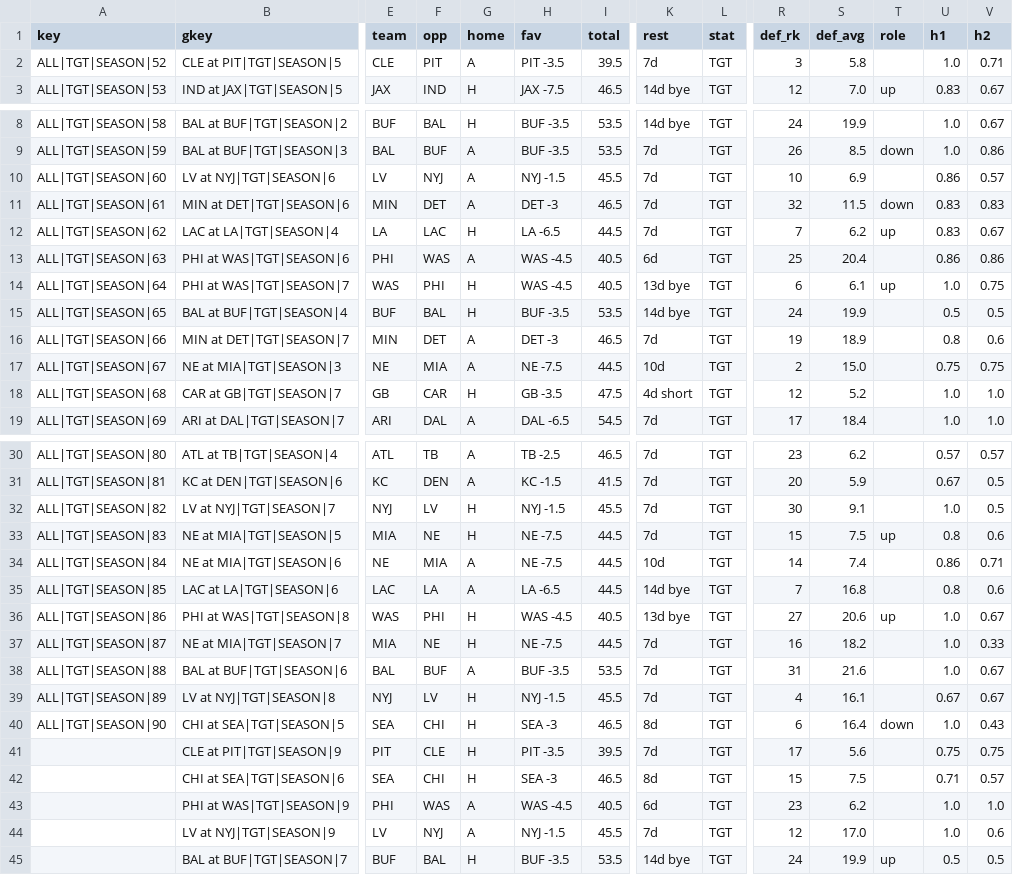
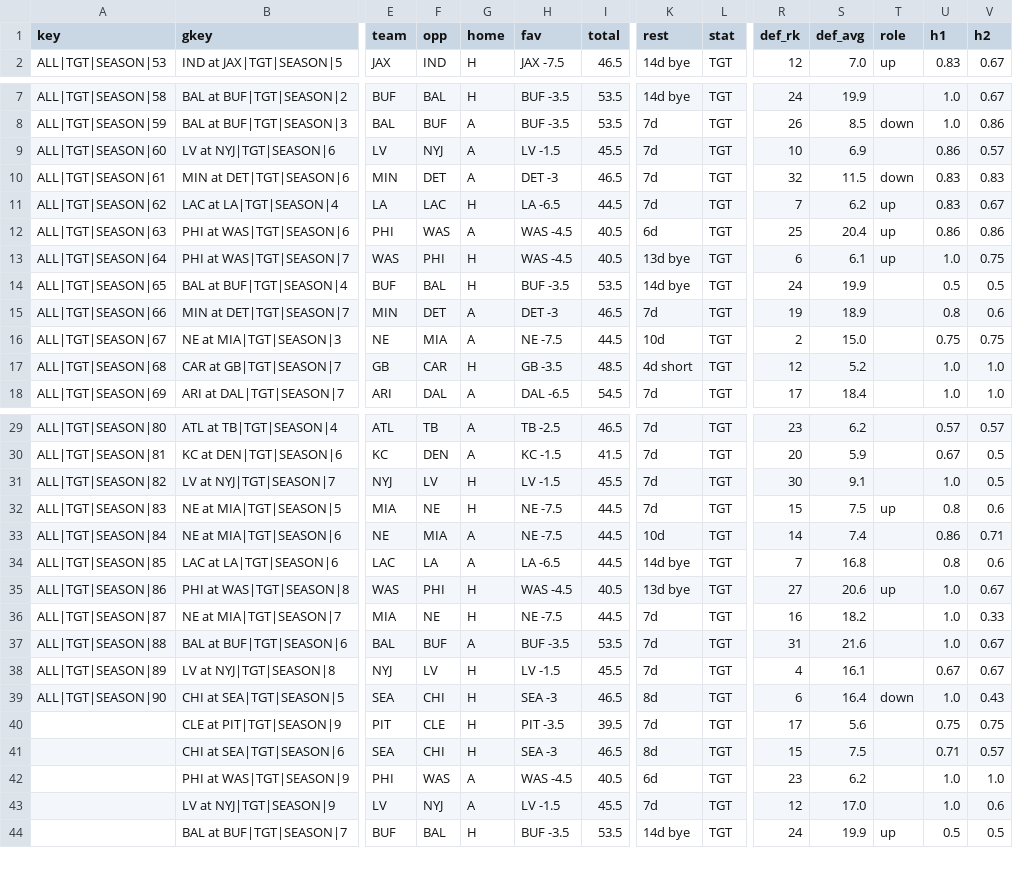
Before and after one commit to ECC370/stats, a CSV file: data/nfl_slate_2.csv, drawn as a sheet; only a part is shown, gaps mark what is left out; removed rows and columns are numbered as before the commit, all else as after; rows hold the shown columns only; the diff covers the shown part only; the diff names each change by its address in the sheet, - before the commit and + after, or states it on an @@ line.

```diff
--- a/data/nfl_slate_2.csv
+++ b/data/nfl_slate_2.csv
-row 2: ALL|TGT|SEASON|52 | CLE at PIT|TGT|SEASON|5 | CLE | PIT | A | PIT -3.5 | 39.5 | 7d | TGT | 3 | 5.8 |  | 1.0 | 0.71
-H9 (fav): NYJ -1.5
+H9 (fav): LV -1.5
-T12 (role): (empty)
+T12 (role): up
-I17 (total): 47.5
+I17 (total): 48.5
-H31 (fav): NYJ -1.5
+H31 (fav): LV -1.5
-H38 (fav): NYJ -1.5
+H38 (fav): LV -1.5
-H43 (fav): NYJ -1.5
+H43 (fav): LV -1.5
```
Also changed, not shown: 6 edited cells elsewhere in this file, data/nba_injuries.csv, data/nfl_gamelog_1.csv, 8 other files.
